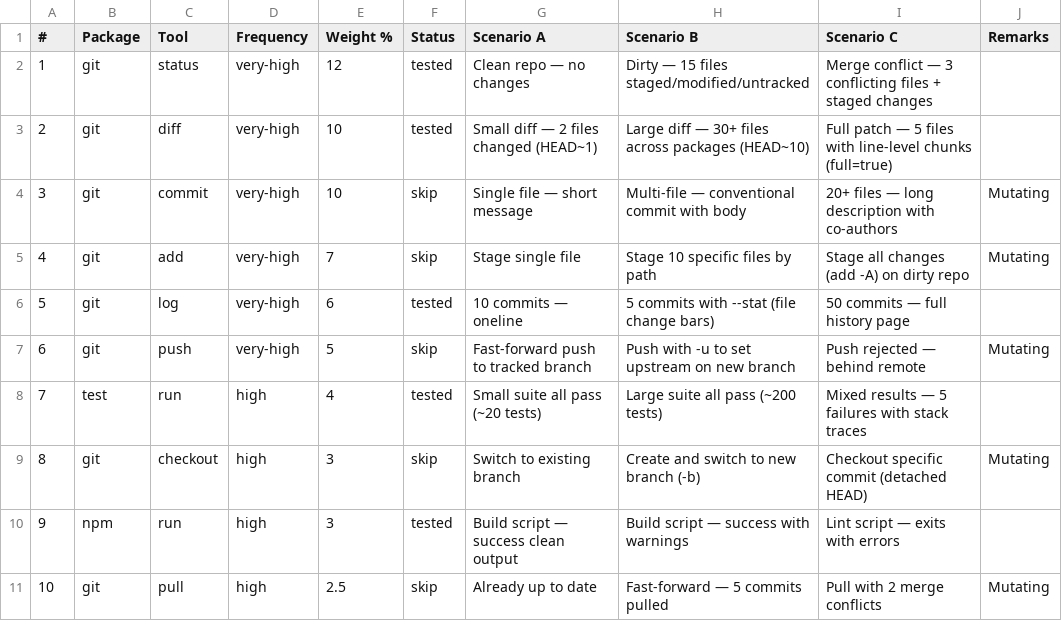
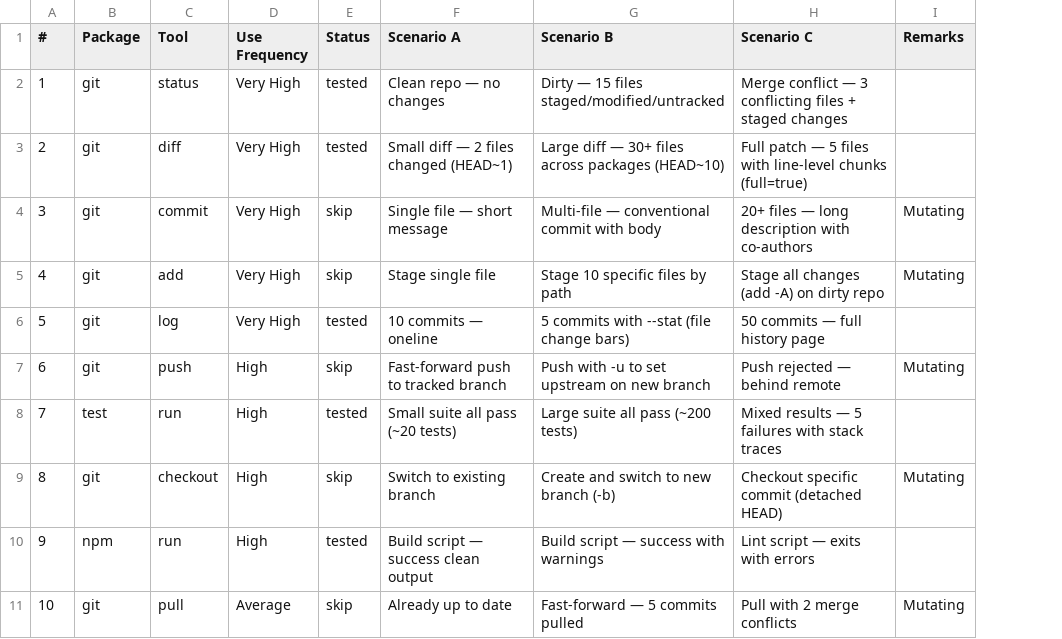
Before and after one commit to Dave-London/Pare, a CSV file: benchmarks/tool-registry.csv, drawn as a sheet; only a part is shown; removed rows and columns are numbered as before the commit, all else as after; the diff names each change by its address in the sheet, - before the commit and + after, or states it on an @@ line.

```diff
--- a/benchmarks/tool-registry.csv
+++ b/benchmarks/tool-registry.csv
-column D (Frequency), rows 2-11: very-high | very-high | very-high | very-high | very-high | very-high | high | high | high | high
-column E (Weight %), rows 2-11: 12 | 10 | 10 | 7 | 6 | 5 | 4 | 3 | 3 | 2.5
+column D (Use Frequency), rows 2-11: Very High | Very High | Very High | Very High | Very High | High | High | High | High | Average
```
Also changed, not shown: benchmarks/Benchmark-Detailed.csv, benchmarks/latest-mutating-results.csv, 4 other files.
